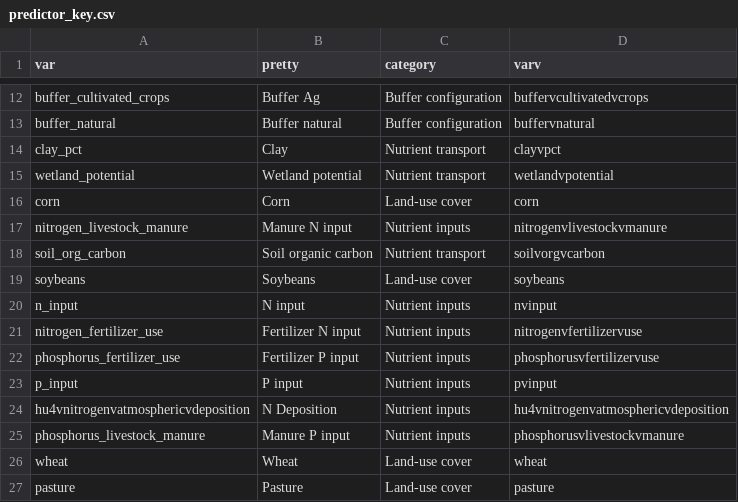
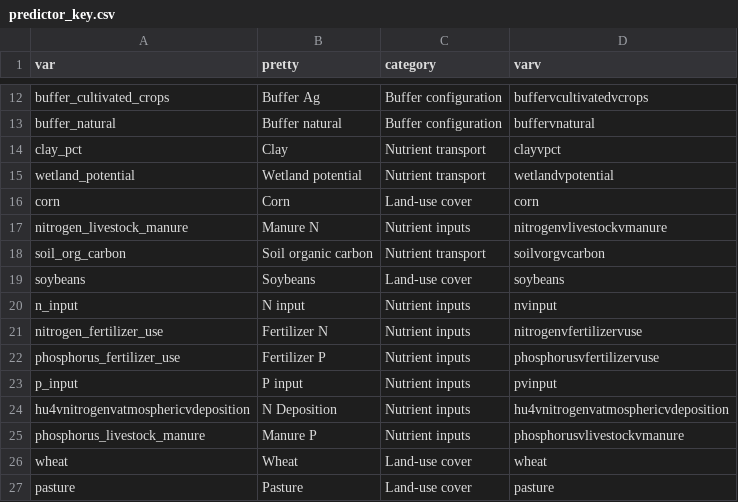
Before and after one commit to CNHLakes/beyond_land_use, a CSV file: data/predictor_key.csv, drawn as a sheet; only a part is shown, gaps mark what is left out.

Commit message:
shorten input labels

```diff
--- a/data/predictor_key.csv
+++ b/data/predictor_key.csv
@@ -16,3 +16,3 @@
 "corn","Corn","Land-use cover","corn"
-"nitrogen_livestock_manure","Manure N input","Nutrient inputs","nitrogenvlivestockvmanure"
+"nitrogen_livestock_manure","Manure N","Nutrient inputs","nitrogenvlivestockvmanure"
 "soil_org_carbon","Soil organic carbon","Nutrient transport","soilvorgvcarbon"
@@ -20,7 +20,7 @@
 "n_input","N input","Nutrient inputs","nvinput"
-"nitrogen_fertilizer_use","Fertilizer N input","Nutrient inputs","nitrogenvfertilizervuse"
-"phosphorus_fertilizer_use","Fertilizer P input","Nutrient inputs","phosphorusvfertilizervuse"
+"nitrogen_fertilizer_use","Fertilizer N","Nutrient inputs","nitrogenvfertilizervuse"
+"phosphorus_fertilizer_use","Fertilizer P","Nutrient inputs","phosphorusvfertilizervuse"
 "p_input","P input","Nutrient inputs","pvinput"
 "hu4vnitrogenvatmosphericvdeposition","N Deposition","Nutrient inputs","hu4vnitrogenvatmosphericvdeposition"
-"phosphorus_livestock_manure","Manure P input","Nutrient inputs","phosphorusvlivestockvmanure"
+"phosphorus_livestock_manure","Manure P","Nutrient inputs","phosphorusvlivestockvmanure"
 "wheat","Wheat","Land-use cover","wheat"
```
Also changed, not shown: 1 other file.
